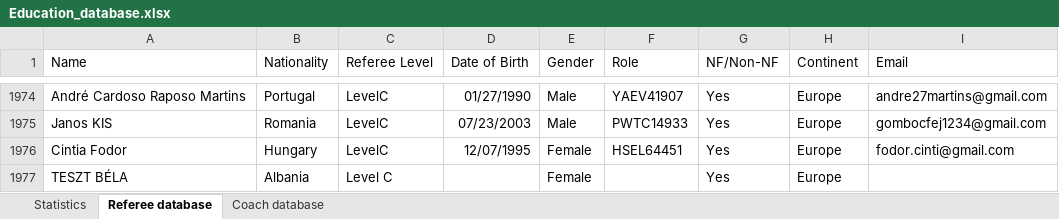
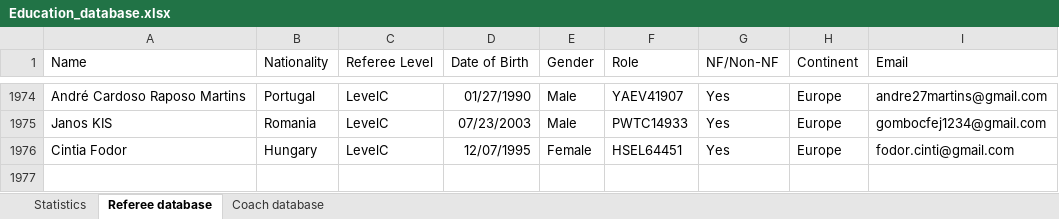
Before and after one commit to basketking/FITEQ-Education-Database, an Excel workbook: Education_database.xlsx, sheet Referee database, drawn as a sheet; only a part is shown, gaps mark what is left out; values as stored, in another font and other column widths than the file's, no borders; conditional formats and table styles not drawn; the diff names each change by its address in the sheet, - before the commit and + after, or states it on an @@ line.

```diff
--- a/Education_database.xlsx (sheet Referee database)
+++ b/Education_database.xlsx (sheet Referee database)
-row 1977: TESZT BÉLA | Albania | Level C |  | Female |  | Yes | Europe
```
Also changed, not shown: sheet Coach database, formulas that keep their value.
